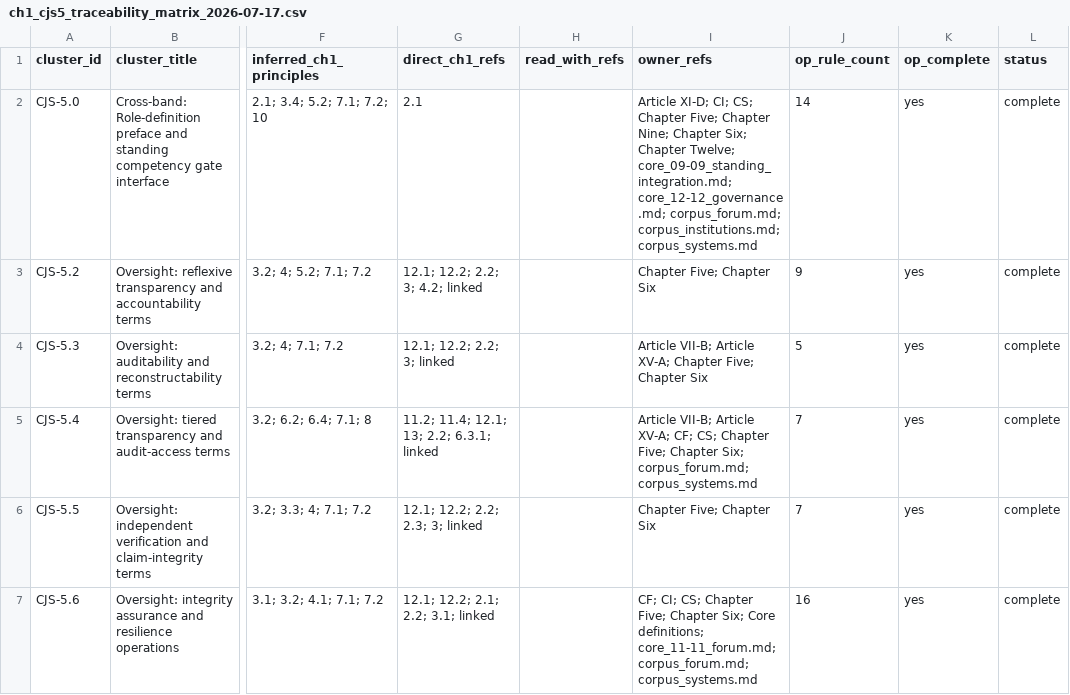
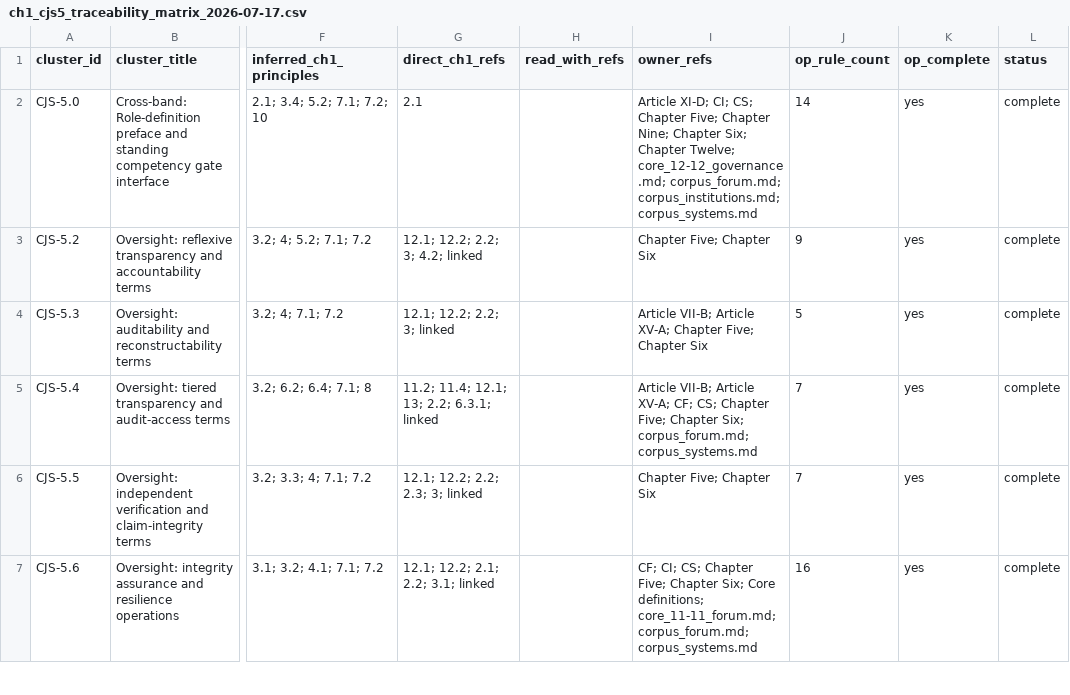
Before and after one commit to kfoelsch/Sentient_Constitution, a CSV file: evidence/2026-07-17/ch1_cjs5_traceability_matrix_2026-07-17.csv, drawn as a sheet; only a part is shown, gaps mark what is left out; the diff names each change by its address in the sheet, - before the commit and + after, or states it on an @@ line.

```diff
--- a/evidence/2026-07-17/ch1_cjs5_traceability_matrix_2026-07-17.csv
+++ b/evidence/2026-07-17/ch1_cjs5_traceability_matrix_2026-07-17.csv
-I2 (owner_refs): …Chapter Twelve; core_09-09_standing_integration.md; core_12-12_governance.md; corpus_forum.md;…
+I2 (owner_refs): …Chapter Twelve; core_12-12_governance.md; corpus_forum.md;…
```
Also changed, not shown: 40 other files.
